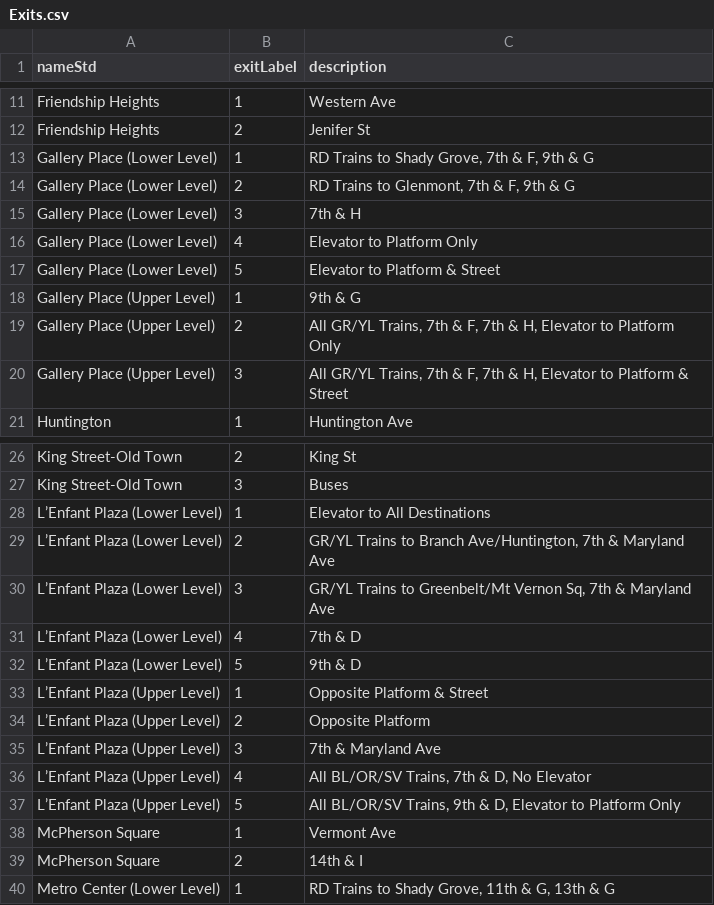
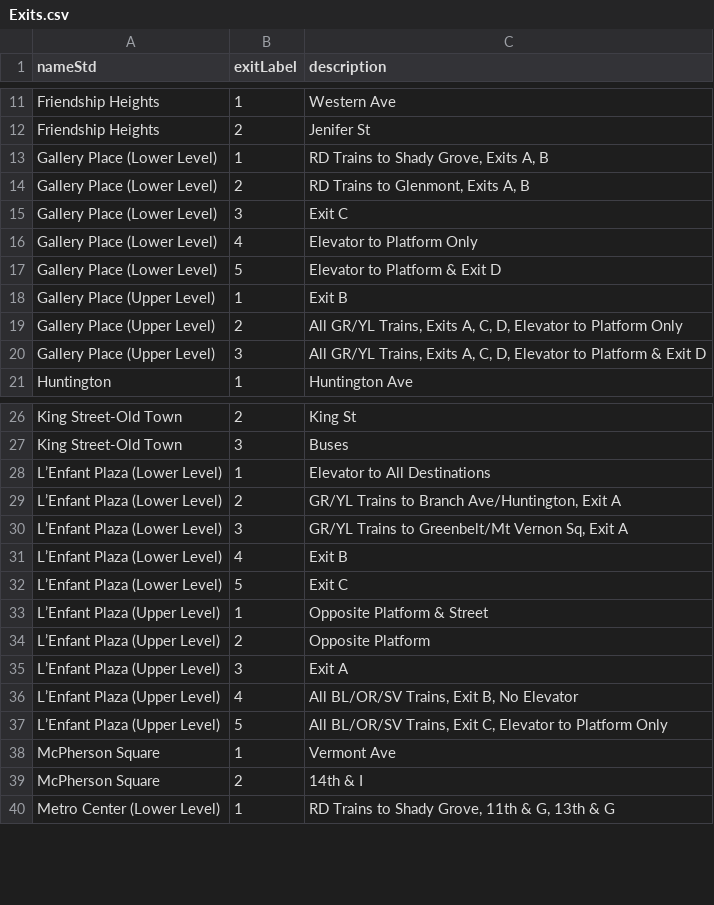
Before and after one commit to eable2/DCMetroStationExits, a CSV file: Exits.csv, drawn as a sheet; only a part is shown, gaps mark what is left out.

Commit message:
Update Exits.csv
Minor updates - see changelog

```diff
--- a/Exits.csv
+++ b/Exits.csv
@@ -12,10 +12,10 @@ Friendship Heights,1,Western Ave
 Friendship Heights,2,Jenifer St
-Gallery Place (Lower Level),1,"RD Trains to Shady Grove, 7th & F, 9th & G"
-Gallery Place (Lower Level),2,"RD Trains to Glenmont, 7th & F, 9th & G"
-Gallery Place (Lower Level),3,7th & H
+Gallery Place (Lower Level),1,"RD Trains to Shady Grove, Exits A, B"
+Gallery Place (Lower Level),2,"RD Trains to Glenmont, Exits A, B"
+Gallery Place (Lower Level),3,Exit C
 Gallery Place (Lower Level),4,Elevator to Platform Only
-Gallery Place (Lower Level),5,Elevator to Platform & Street
-Gallery Place (Upper Level),1,9th & G
-Gallery Place (Upper Level),2,"All GR/YL Trains, 7th & F, 7th & H, Elevator to Platform Only"
-Gallery Place (Upper Level),3,"All GR/YL Trains, 7th & F, 7th & H, Elevator to Platform & Street"
+Gallery Place (Lower Level),5,Elevator to Platform & Exit D
+Gallery Place (Upper Level),1,Exit B
+Gallery Place (Upper Level),2,"All GR/YL Trains, Exits A, C, D, Elevator to Platform Only"
+Gallery Place (Upper Level),3,"All GR/YL Trains, Exits A, C, D, Elevator to Platform & Exit D"
 Huntington,1,Huntington Ave
@@ -28,11 +28,11 @@ King Street-Old Town,3,Buses
 L’Enfant Plaza (Lower Level),1,Elevator to All Destinations
-L’Enfant Plaza (Lower Level),2,"GR/YL Trains to Branch Ave/Huntington, 7th & Maryland Ave"
-L’Enfant Plaza (Lower Level),3,"GR/YL Trains to Greenbelt/Mt Vernon Sq, 7th & Maryland Ave"
-L’Enfant Plaza (Lower Level),4,7th & D
-L’Enfant Plaza (Lower Level),5,9th & D
+L’Enfant Plaza (Lower Level),2,"GR/YL Trains to Branch Ave/Huntington, Exit A"
+L’Enfant Plaza (Lower Level),3,"GR/YL Trains to Greenbelt/Mt Vernon Sq, Exit A"
+L’Enfant Plaza (Lower Level),4,Exit B
+L’Enfant Plaza (Lower Level),5,Exit C
 L’Enfant Plaza (Upper Level),1,Opposite Platform & Street
 L’Enfant Plaza (Upper Level),2,Opposite Platform
-L’Enfant Plaza (Upper Level),3,7th & Maryland Ave
-L’Enfant Plaza (Upper Level),4,"All BL/OR/SV Trains, 7th & D, No Elevator"
-L’Enfant Plaza (Upper Level),5,"All BL/OR/SV Trains, 9th & D, Elevator to Platform Only"
+L’Enfant Plaza (Upper Level),3,Exit A
+L’Enfant Plaza (Upper Level),4,"All BL/OR/SV Trains, Exit B, No Elevator"
+L’Enfant Plaza (Upper Level),5,"All BL/OR/SV Trains, Exit C, Elevator to Platform Only"
 McPherson Square,1,Vermont Ave
```
